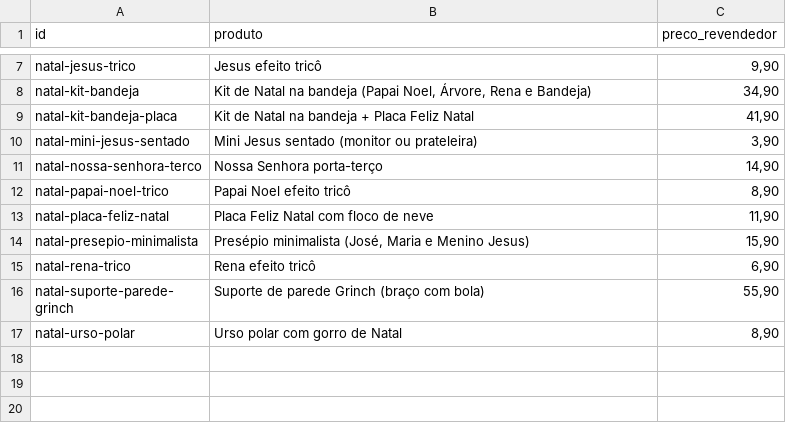
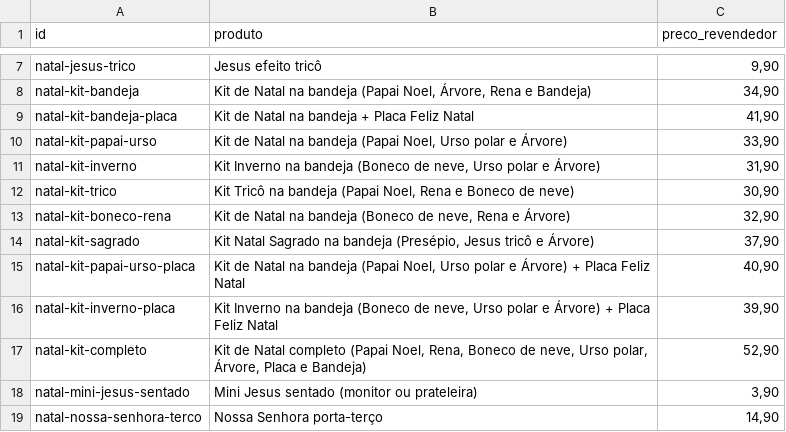
Before and after one commit to tteuzz/catalogo-clientes, a CSV file: precos.csv, drawn as a sheet; only a part is shown, gaps mark what is left out; the shorter side is filled out with more unchanged rows; the diff names each change by its address in the sheet, - before the commit and + after, or states it on an @@ line.

```diff
--- a/precos.csv
+++ b/precos.csv
+row 10: natal-kit-papai-urso | Kit de Natal na bandeja (Papai Noel, Urso polar e Árvore) | 33,90
+row 11: natal-kit-inverno | Kit Inverno na bandeja (Boneco de neve, Urso polar e Árvore) | 31,90
+row 12: natal-kit-trico | Kit Tricô na bandeja (Papai Noel, Rena e Boneco de neve) | 30,90
+row 13: natal-kit-boneco-rena | Kit de Natal na bandeja (Boneco de neve, Rena e Árvore) | 32,90
+row 14: natal-kit-sagrado | Kit Natal Sagrado na bandeja (Presépio, Jesus tricô e Árvore) | 37,90
+row 15: natal-kit-papai-urso-placa | Kit de Natal na bandeja (Papai Noel, Urso polar e Árvore) + Placa Feliz Natal | 40,90
+row 16: natal-kit-inverno-placa | Kit Inverno na bandeja (Boneco de neve, Urso polar e Árvore) + Placa Feliz Natal | 39,90
+row 17: natal-kit-completo | Kit de Natal completo (Papai Noel, Rena, Boneco de neve, Urso polar, Árvore, Placa e Bandeja) | 52,90
```
Also changed, not shown: 9 other files.
